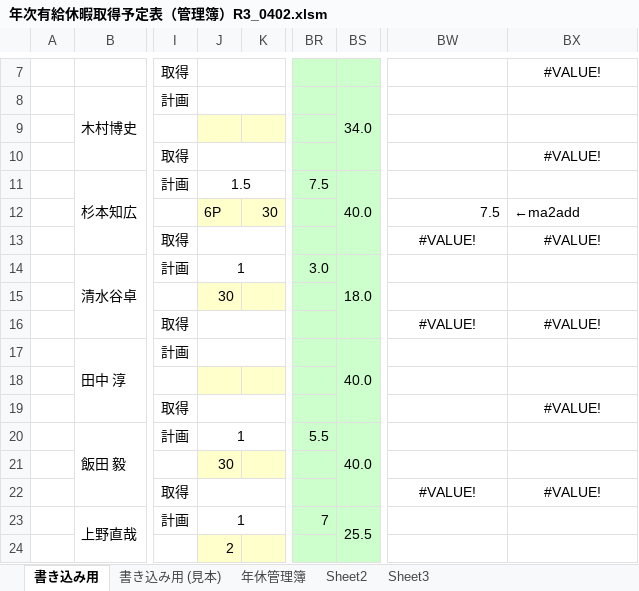
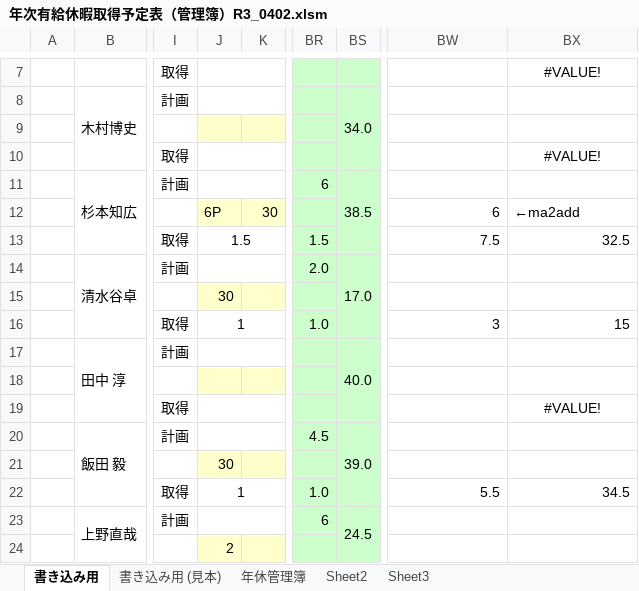
Before and after one commit to moitaro-po/excelsono3, an Excel workbook: 年次有給休暇取得予定表（管理簿）R3_0402.xlsm, sheet 書き込み用, drawn as a sheet; only a part is shown, gaps mark what is left out; values as stored, in another font and other column widths than the file's, no borders; charts and pictures not drawn; the diff covers the shown part only; the diff names each change by its address in the sheet, - before the commit and + after, or states it on an @@ line.

Commit message:
月が終わったボタンを押すとその月は終了処理をするようにした。そのうち自動的に動作させる予定

```diff
--- a/年次有給休暇取得予定表（管理簿）R3_0402.xlsm (sheet 書き込み用)
+++ b/年次有給休暇取得予定表（管理簿）R3_0402.xlsm (sheet 書き込み用)
-J11: 1.5
+J11: (empty)
-BR11: 7.5
+BR11: 6
-BS11: 40.0
+BS11: 38.5
-BW12: 7.5
+BW12: 6
-J13: (empty)
+J13: 1.5
-BR13: (empty)
+BR13: 1.5
-BW13: #VALUE!
+BW13: 7.5
-BW13:BX13 alignment: center
+BW13:BX13 alignment: right
-BX13: #VALUE!
+BX13: 32.5
-J14: 1
+J14: (empty)
-BR14: 3.0
+BR14: 2.0
-BS14: 18.0
+BS14: 17.0
-J16: (empty)
+J16: 1
-BR16: (empty)
+BR16: 1.0
-BW16: #VALUE!
+BW16: 3
-BW16:BX16 alignment: center
+BW16:BX16 alignment: right
-BX16: #VALUE!
+BX16: 15
-J20: 1
+J20: (empty)
-BR20: 5.5
+BR20: 4.5
-BS20: 40.0
+BS20: 39.0
-J22: (empty)
+J22: 1
-BR22: (empty)
+BR22: 1.0
-BW22: #VALUE!
+BW22: 5.5
-BW22:BX22 alignment: center
+BW22:BX22 alignment: right
-BX22: #VALUE!
+BX22: 34.5
-J23: 1
+J23: (empty)
-BR23: 7
+BR23: 6
-BS23: 25.5
+BS23: 24.5
```
Also changed, not shown: 32 edited cells and cell formats elsewhere in this sheet, sheet 年休管理簿.
